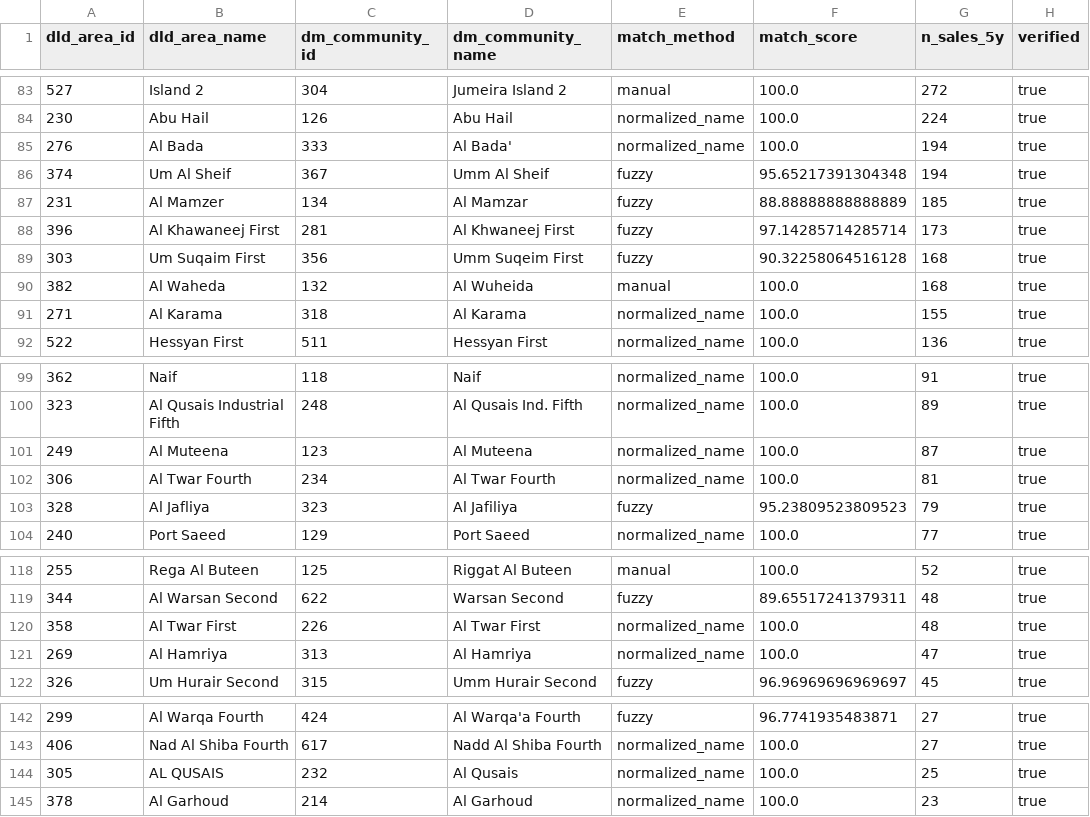
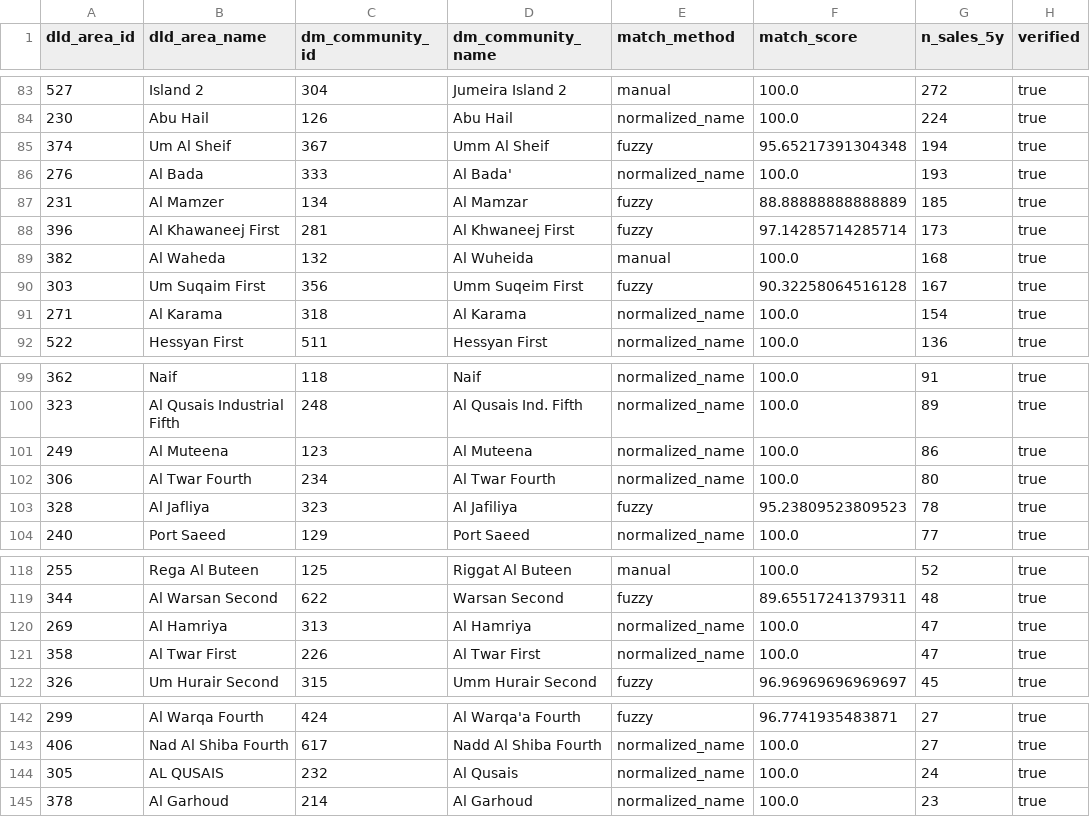
Before and after one commit to Surabhi3011/dubai-location-intel, a CSV file: data/reference/community_crosswalk.csv, drawn as a sheet; only a part is shown, gaps mark what is left out; the diff covers the shown part only.

```diff
--- a/data/reference/community_crosswalk.csv
+++ b/data/reference/community_crosswalk.csv
@@ -84,9 +84,9 @@ dld_area_id,dld_area_name,dm_community_id,dm_community_name,match_method,match_s
 230,Abu Hail,126,Abu Hail,normalized_name,100.0,224,true
-276,Al Bada,333,Al Bada',normalized_name,100.0,194,true
 374,Um Al Sheif,367,Umm Al Sheif,fuzzy,95.65217391304348,194,true
+276,Al Bada,333,Al Bada',normalized_name,100.0,193,true
 231,Al Mamzer,134,Al Mamzar,fuzzy,88.88888888888889,185,true
 396,Al Khawaneej First,281,Al Khwaneej First,fuzzy,97.14285714285714,173,true
-303,Um Suqaim First,356,Umm Suqeim First,fuzzy,90.32258064516128,168,true
 382,Al Waheda,132,Al Wuheida,manual,100.0,168,true
-271,Al Karama,318,Al Karama,normalized_name,100.0,155,true
+303,Um Suqaim First,356,Umm Suqeim First,fuzzy,90.32258064516128,167,true
+271,Al Karama,318,Al Karama,normalized_name,100.0,154,true
 522,Hessyan First,511,Hessyan First,normalized_name,100.0,136,true
@@ -100,5 +100,5 @@ dld_area_id,dld_area_name,dm_community_id,dm_community_name,match_method,match_s
 323,Al Qusais Industrial Fifth,248,Al Qusais Ind. Fifth,normalized_name,100.0,89,true
-249,Al Muteena,123,Al Muteena,normalized_name,100.0,87,true
-306,Al Twar Fourth,234,Al Twar Fourth,normalized_name,100.0,81,true
-328,Al Jafliya,323,Al Jafiliya,fuzzy,95.23809523809523,79,true
+249,Al Muteena,123,Al Muteena,normalized_name,100.0,86,true
+306,Al Twar Fourth,234,Al Twar Fourth,normalized_name,100.0,80,true
+328,Al Jafliya,323,Al Jafiliya,fuzzy,95.23809523809523,78,true
 240,Port Saeed,129,Port Saeed,normalized_name,100.0,77,true
@@ -119,4 +119,4 @@ dld_area_id,dld_area_name,dm_community_id,dm_community_name,match_method,match_s
 344,Al Warsan Second,622,Warsan Second,fuzzy,89.65517241379311,48,true
-358,Al Twar First,226,Al Twar First,normalized_name,100.0,48,true
 269,Al Hamriya,313,Al Hamriya,normalized_name,100.0,47,true
+358,Al Twar First,226,Al Twar First,normalized_name,100.0,47,true
 326,Um Hurair Second,315,Umm Hurair Second,fuzzy,96.96969696969697,45,true
@@ -143,3 +143,3 @@ dld_area_id,dld_area_name,dm_community_id,dm_community_name,match_method,match_s
 406,Nad Al Shiba Fourth,617,Nadd Al Shiba Fourth,normalized_name,100.0,27,true
-305,AL QUSAIS,232,Al Qusais,normalized_name,100.0,25,true
+305,AL QUSAIS,232,Al Qusais,normalized_name,100.0,24,true
 378,Al Garhoud,214,Al Garhoud,normalized_name,100.0,23,true
```
Also changed, not shown: 48 edited cells elsewhere in this file.
